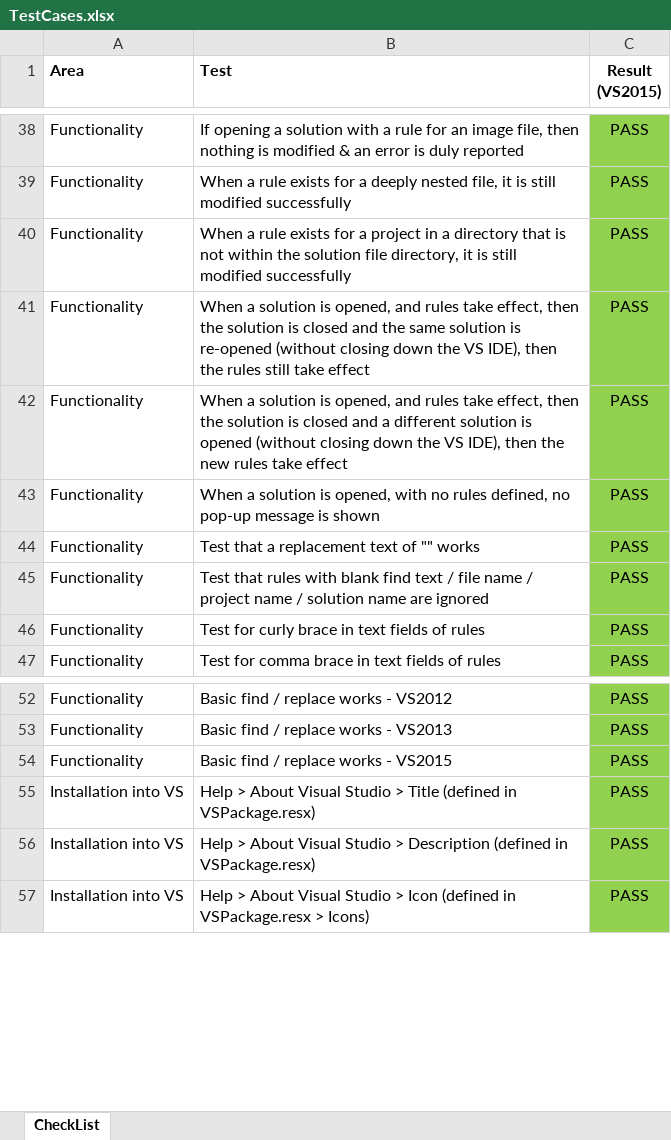
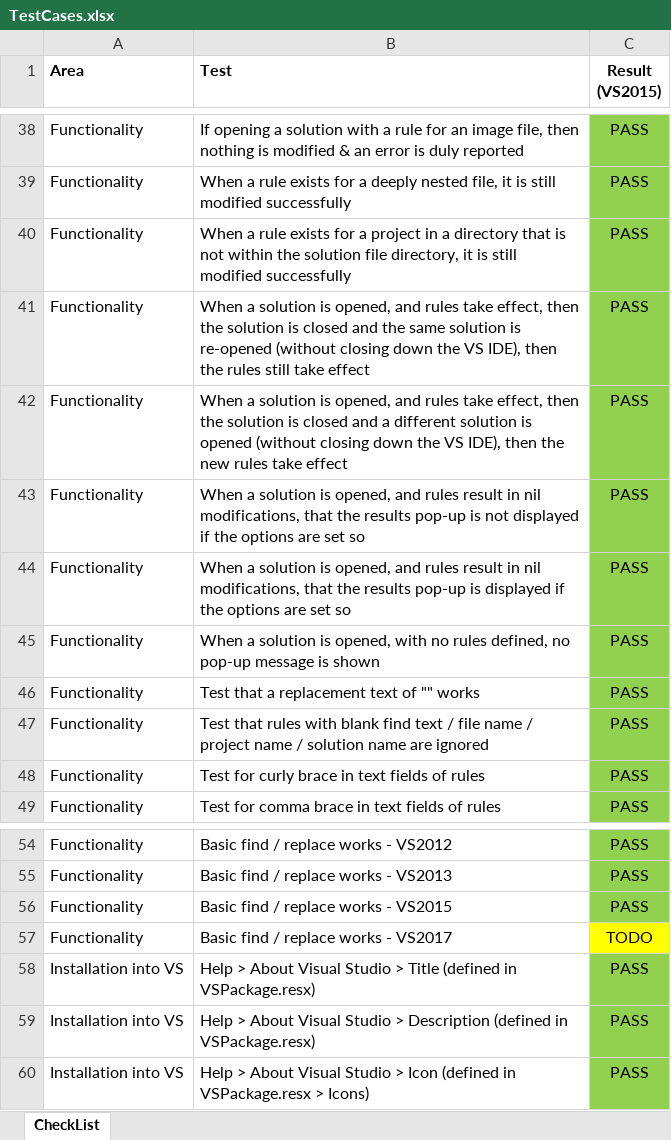
Before and after one commit to GregTrevellick/AutoFindReplace, an Excel workbook: TestCases.xlsx, sheet CheckList, drawn as a sheet; only a part is shown, gaps mark what is left out; values as stored, in another font and other column widths than the file's, no borders; the diff names each change by its address in the sheet, - before the commit and + after, or states it on an @@ line.

Commit message:
test cases

```diff
--- a/TestCases.xlsx (sheet CheckList)
+++ b/TestCases.xlsx (sheet CheckList)
+row 43: Functionality | When a solution is opened, and rules result in nil modifications, that the results pop-up is not displayed if the options are set so | PASS
+row 44: Functionality | When a solution is opened, and rules result in nil modifications, that the results pop-up is displayed if the options are set so | PASS
+row 57: Functionality | Basic find / replace works - VS2017 | TODO
```
